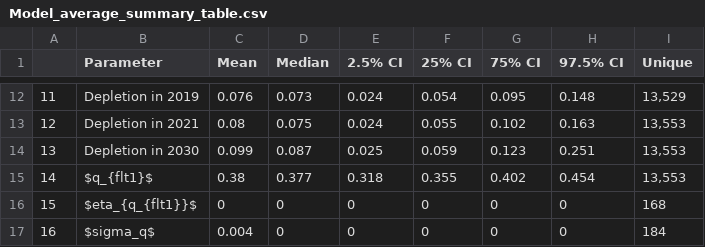
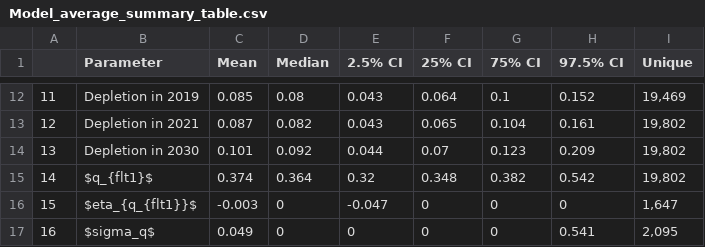
Before and after one commit to SW-atlantic-right-whale-2021-assessment/RightwhaleRuns, a CSV file: Model runs/Model_average/Model_average_summary_table.csv, drawn as a sheet; only a part is shown, gaps mark what is left out; the diff covers the shown part only; the diff names each change by its address in the sheet, - before the commit and + after, or states it on an @@ line.

Commit message:
model average change

```diff
--- a/Model runs/Model_average/Model_average_summary_table.csv
+++ b/Model runs/Model_average/Model_average_summary_table.csv
-C12 (Mean): 0.076
+C12 (Mean): 0.085
-D12 (Median): 0.073
+D12 (Median): 0.08
-E12:E13 (2.5% CI): 0.024
+E12:E13 (2.5% CI): 0.043
-F12 (25% CI): 0.054
+F12 (25% CI): 0.064
-G12 (75% CI): 0.095
+G12 (75% CI): 0.1
-H12 (97.5% CI): 0.148
+H12 (97.5% CI): 0.152
-I12 (Unique): 13,529
+I12 (Unique): 19,469
-C13 (Mean): 0.08
+C13 (Mean): 0.087
-D13 (Median): 0.075
+D13 (Median): 0.082
-F13 (25% CI): 0.055
+F13 (25% CI): 0.065
-G13 (75% CI): 0.102
+G13 (75% CI): 0.104
-H13 (97.5% CI): 0.163
+H13 (97.5% CI): 0.161
-I13:I15 (Unique): 13,553
+I13:I15 (Unique): 19,802
-C14 (Mean): 0.099
+C14 (Mean): 0.101
-D14 (Median): 0.087
+D14 (Median): 0.092
-E14 (2.5% CI): 0.025
+E14 (2.5% CI): 0.044
-F14 (25% CI): 0.059
+F14 (25% CI): 0.07
-H14 (97.5% CI): 0.251
+H14 (97.5% CI): 0.209
-C15 (Mean): 0.38
+C15 (Mean): 0.374
-D15 (Median): 0.377
+D15 (Median): 0.364
-E15 (2.5% CI): 0.318
+E15 (2.5% CI): 0.32
-F15 (25% CI): 0.355
+F15 (25% CI): 0.348
-G15 (75% CI): 0.402
+G15 (75% CI): 0.382
-H15 (97.5% CI): 0.454
+H15 (97.5% CI): 0.542
-C16 (Mean): 0
+C16 (Mean): -0.003
-E16 (2.5% CI): 0
+E16 (2.5% CI): -0.047
-I16 (Unique): 168
+I16 (Unique): 1,647
-C17 (Mean): 0.004
+C17 (Mean): 0.049
-H17 (97.5% CI): 0
+H17 (97.5% CI): 0.541
-I17 (Unique): 184
+I17 (Unique): 2,095
```
Also changed, not shown: 68 edited cells elsewhere in this file, 33 other files.
